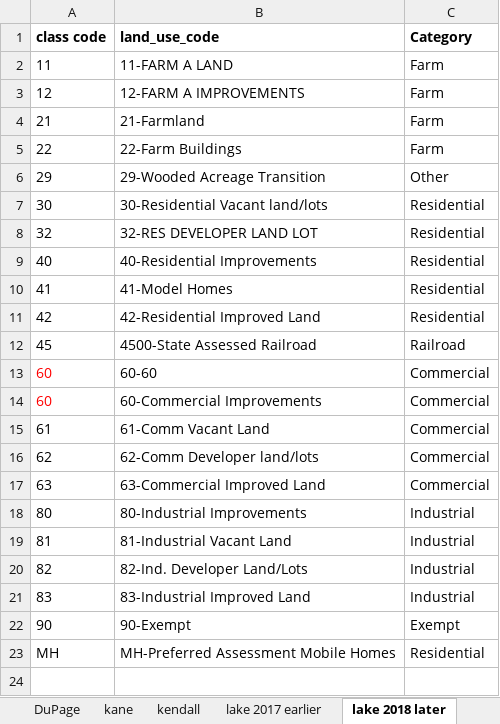
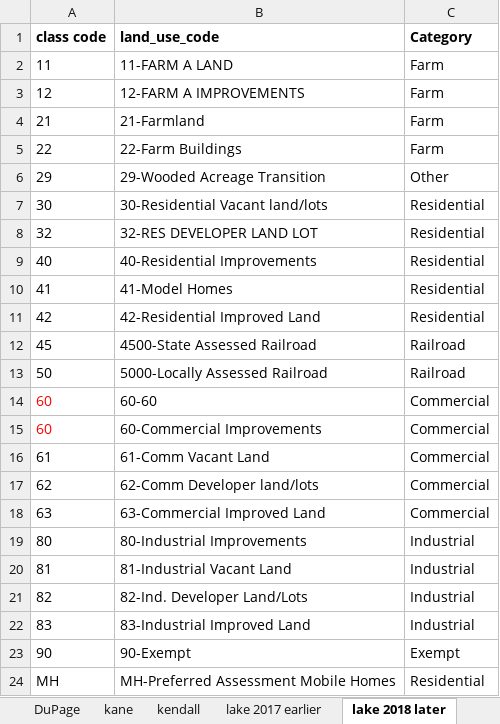
Before and after one commit to AbahlsCMAP/effective_property_tax, an Excel workbook: resources/property classes.xlsx, sheet lake 2018 later, drawn as a sheet; values as stored, in another font and other column widths than the file's, no borders; the diff names each change by its address in the sheet, - before the commit and + after, or states it on an @@ line.

```diff
--- a/resources/property classes.xlsx (sheet lake 2018 later)
+++ b/resources/property classes.xlsx (sheet lake 2018 later)
+row 13: 50 | 5000-Locally Assessed Railroad | Railroad
```
Also changed, not shown: sheet Cook, formulas that keep their value, outputs/3_effective_rates_cook.xlsx, outputs/3_effective_rates_dupage.xlsx, 17 other files.
